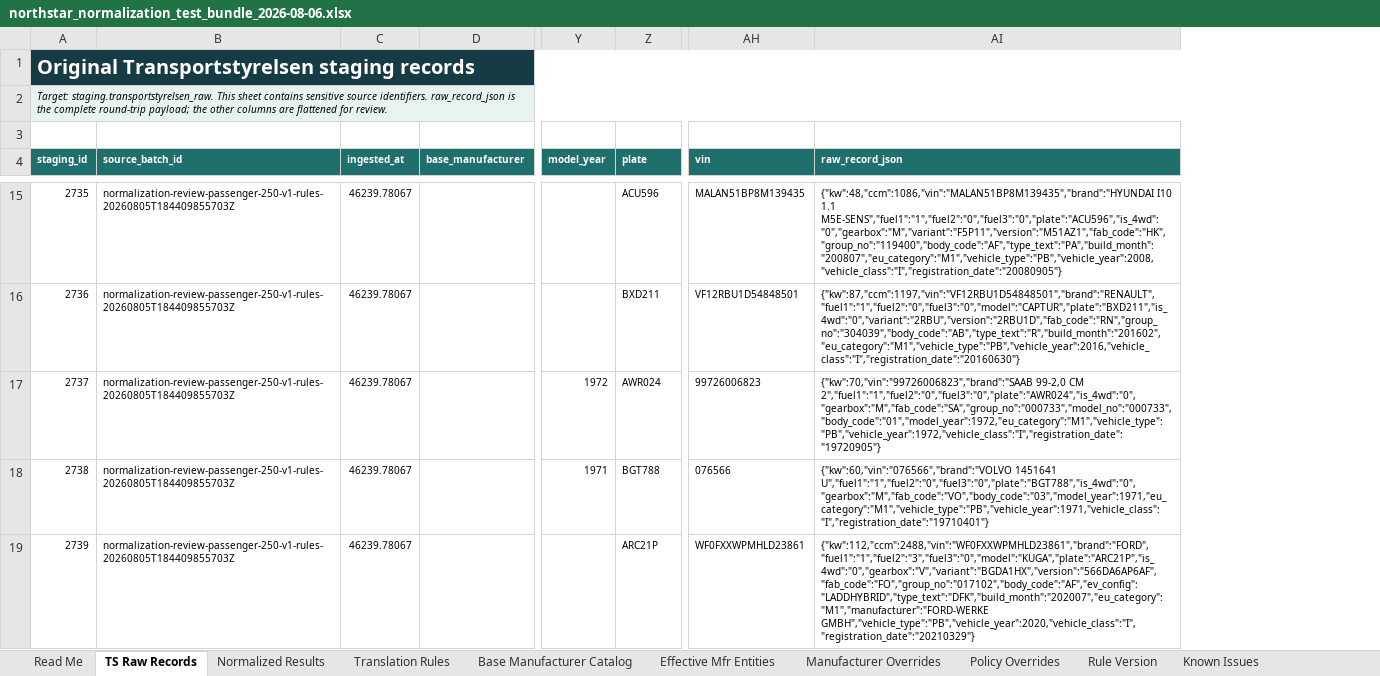
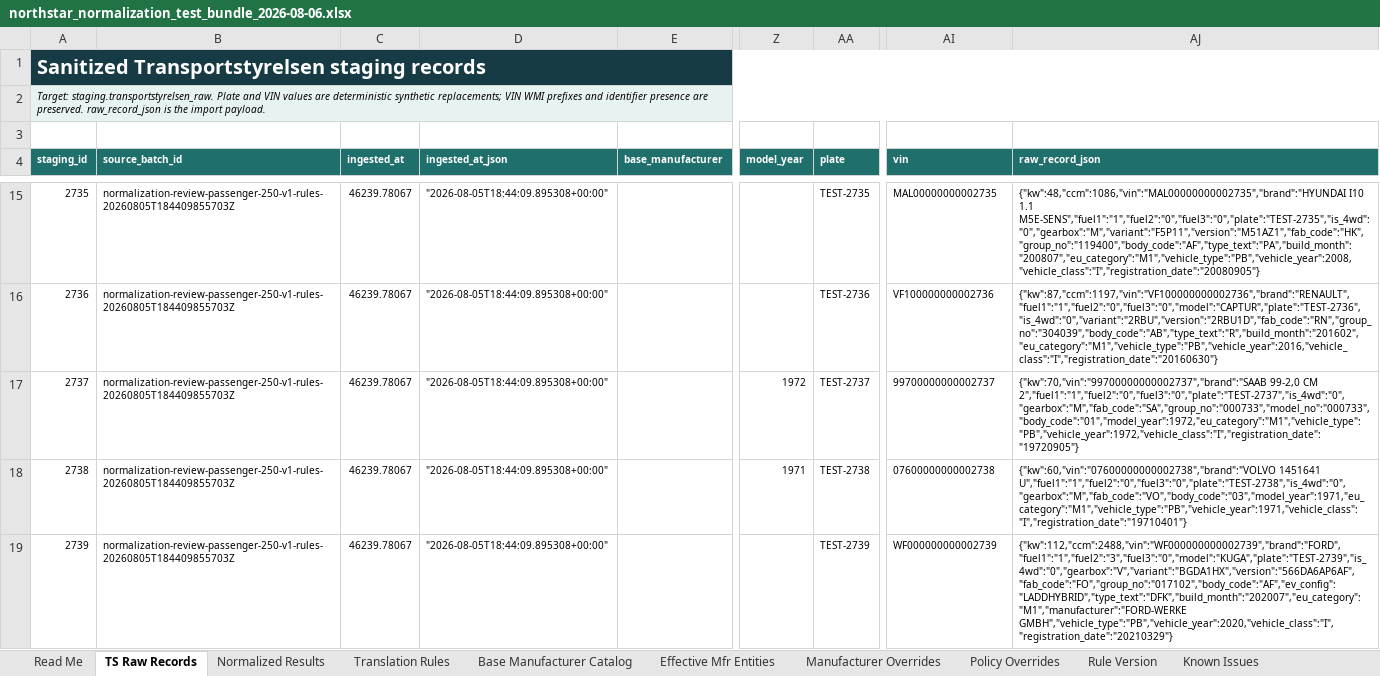
Before and after one commit to kastriotrama/northstar, an Excel workbook: outputs/019fadda-d238-75d3-8312-142dfdce2612/northstar_normalization_test_bundle_2026-08-06.xlsx, sheet TS Raw Records, drawn as a sheet; only a part is shown, gaps mark what is left out; values as stored, in another font and other column widths than the file's, no borders; table styles not drawn; addresses are those after the commit; the diff covers the shown part only; the diff names each change by its address in the sheet, - before the commit and + after, or states it on an @@ line.

```diff
--- a/outputs/019fadda-d238-75d3-8312-142dfdce2612/northstar_normalization_test_bundle_2026-08-06.xlsx (sheet TS Raw Records)
+++ b/outputs/019fadda-d238-75d3-8312-142dfdce2612/northstar_normalization_test_bundle_2026-08-06.xlsx (sheet TS Raw Records)
+column D (ingested_at_json), rows 15-19: all "2026-08-05T18:44:09.895308+00:00"
-A1 (staging_id): Original Transportstyrelsen staging records
+A1 (staging_id): Sanitized Transportstyrelsen staging records
-A2 (staging_id): Target: staging.transportstyrelsen_raw. This sheet contains sensitive source identifiers. raw_record_json is the complete round-trip payload; the other columns are flattened for review.
+A2 (staging_id): Target: staging.transportstyrelsen_raw. Plate and VIN values are deterministic synthetic replacements; VIN WMI prefixes and identifier presence are preserved. raw_record_json is the import payload.
-AA15 (plate): ACU596
+AA15 (plate): TEST-2735
-AI15 (vin): MALAN51BP8M139435
+AI15 (vin): MAL00000000002735
-AJ15 (raw_record_json): {"kw":48,"ccm":1086,"vin":"MALAN51BP8M139435","brand":"HYUNDAI I10 1.1 M5E-SENS","fuel1":"1","fuel2":"0","fuel3":"0","plate":"ACU596","is_4wd":"0","gearbox":"M","variant":"F5P11","version":"M51AZ1","fab_code":"HK","group_no":"119400","body_code":"AF","type_text":"PA","build_month":"200807","eu_category":"M1","vehicle_type":"PB","vehicle_year":2008,"vehicle_class":"I","registration_date":"20080905"}
+AJ15 (raw_record_json): {"kw":48,"ccm":1086,"vin":"MAL00000000002735","brand":"HYUNDAI I10 1.1 M5E-SENS","fuel1":"1","fuel2":"0","fuel3":"0","plate":"TEST-2735","is_4wd":"0","gearbox":"M","variant":"F5P11","version":"M51AZ1","fab_code":"HK","group_no":"119400","body_code":"AF","type_text":"PA","build_month":"200807","eu_category":"M1","vehicle_type":"PB","vehicle_year":2008,"vehicle_class":"I","registration_date":"20080905"}
-AA16 (plate): BXD211
+AA16 (plate): TEST-2736
-AI16 (vin): VF12RBU1D54848501
+AI16 (vin): VF100000000002736
-AJ16 (raw_record_json): {"kw":87,"ccm":1197,"vin":"VF12RBU1D54848501","brand":"RENAULT","fuel1":"1","fuel2":"0","fuel3":"0","model":"CAPTUR","plate":"BXD211","is_4wd":"0","variant":"2RBU","version":"2RBU1D","fab_code":"RN","group_no":"304039","body_code":"AB","type_text":"R","build_month":"201602","eu_category":"M1","vehicle_type":"PB","vehicle_year":2016,"vehicle_class":"I","registration_date":"20160630"}
+AJ16 (raw_record_json): {"kw":87,"ccm":1197,"vin":"VF100000000002736","brand":"RENAULT","fuel1":"1","fuel2":"0","fuel3":"0","model":"CAPTUR","plate":"TEST-2736","is_4wd":"0","variant":"2RBU","version":"2RBU1D","fab_code":"RN","group_no":"304039","body_code":"AB","type_text":"R","build_month":"201602","eu_category":"M1","vehicle_type":"PB","vehicle_year":2016,"vehicle_class":"I","registration_date":"20160630"}
-AA17 (plate): AWR024
+AA17 (plate): TEST-2737
-AI17 (vin): 99726006823
+AI17 (vin): 99700000000002737
-AJ17 (raw_record_json): {"kw":70,"vin":"99726006823","brand":"SAAB 99-2,0 CM 2","fuel1":"1","fuel2":"0","fuel3":"0","plate":"AWR024","is_4wd":"0","gearbox":"M","fab_code":"SA","group_no":"000733","model_no":"000733","body_code":"01","model_year":1972,"eu_category":"M1","vehicle_type":"PB","vehicle_year":1972,"vehicle_class":"I","registration_date":"19720905"}
+AJ17 (raw_record_json): {"kw":70,"vin":"99700000000002737","brand":"SAAB 99-2,0 CM 2","fuel1":"1","fuel2":"0","fuel3":"0","plate":"TEST-2737","is_4wd":"0","gearbox":"M","fab_code":"SA","group_no":"000733","model_no":"000733","body_code":"01","model_year":1972,"eu_category":"M1","vehicle_type":"PB","vehicle_year":1972,"vehicle_class":"I","registration_date":"19720905"}
-AA18 (plate): BGT788
+AA18 (plate): TEST-2738
-AI18 (vin): 076566
+AI18 (vin): 07600000000002738
-AJ18 (raw_record_json): {"kw":60,"vin":"076566","brand":"VOLVO 1451641 U","fuel1":"1","fuel2":"0","fuel3":"0","plate":"BGT788","is_4wd":"0","gearbox":"M","fab_code":"VO","body_code":"03","model_year":1971,"eu_category":"M1","vehicle_type":"PB","vehicle_year":1971,"vehicle_class":"I","registration_date":"19710401"}
+AJ18 (raw_record_json): {"kw":60,"vin":"07600000000002738","brand":"VOLVO 1451641 U","fuel1":"1","fuel2":"0","fuel3":"0","plate":"TEST-2738","is_4wd":"0","gearbox":"M","fab_code":"VO","body_code":"03","model_year":1971,"eu_category":"M1","vehicle_type":"PB","vehicle_year":1971,"vehicle_class":"I","registration_date":"19710401"}
-AA19 (plate): ARC21P
+AA19 (plate): TEST-2739
-AI19 (vin): WF0FXXWPMHLD23861
+AI19 (vin): WF000000000002739
-AJ19 (raw_record_json): {"kw":112,"ccm":2488,"vin":"WF0FXXWPMHLD23861","brand":"FORD","fuel1":"1","fuel2":"3","fuel3":"0","model":"KUGA","plate":"ARC21P","is_4wd":"0","gearbox":"V","variant":"BGDA1HX","version":"566DA6AP6AF","fab_code":"FO","group_no":"017102","body_code":"AF","ev_config":"LADDHYBRID","type_text":"DFK","build_month":"202007","eu_category":"M1","manufacturer":"FORD-WERKE GMBH","vehicle_type":"PB","vehicle_year":2020,"vehicle_class":"I","registration_date":"20210329"}
+AJ19 (raw_record_json): {"kw":112,"ccm":2488,"vin":"WF000000000002739","brand":"FORD","fuel1":"1","fuel2":"3","fuel3":"0","model":"KUGA","plate":"TEST-2739","is_4wd":"0","gearbox":"V","variant":"BGDA1HX","version":"566DA6AP6AF","fab_code":"FO","group_no":"017102","body_code":"AF","ev_config":"LADDHYBRID","type_text":"DFK","build_month":"202007","eu_category":"M1","manufacturer":"FORD-WERKE GMBH","vehicle_type":"PB","vehicle_year":2020,"vehicle_class":"I","registration_date":"20210329"}
```
Also changed, not shown: 735 edited cells elsewhere in this sheet, sheet Read Me, sheet Rule Version, 10 other files.
